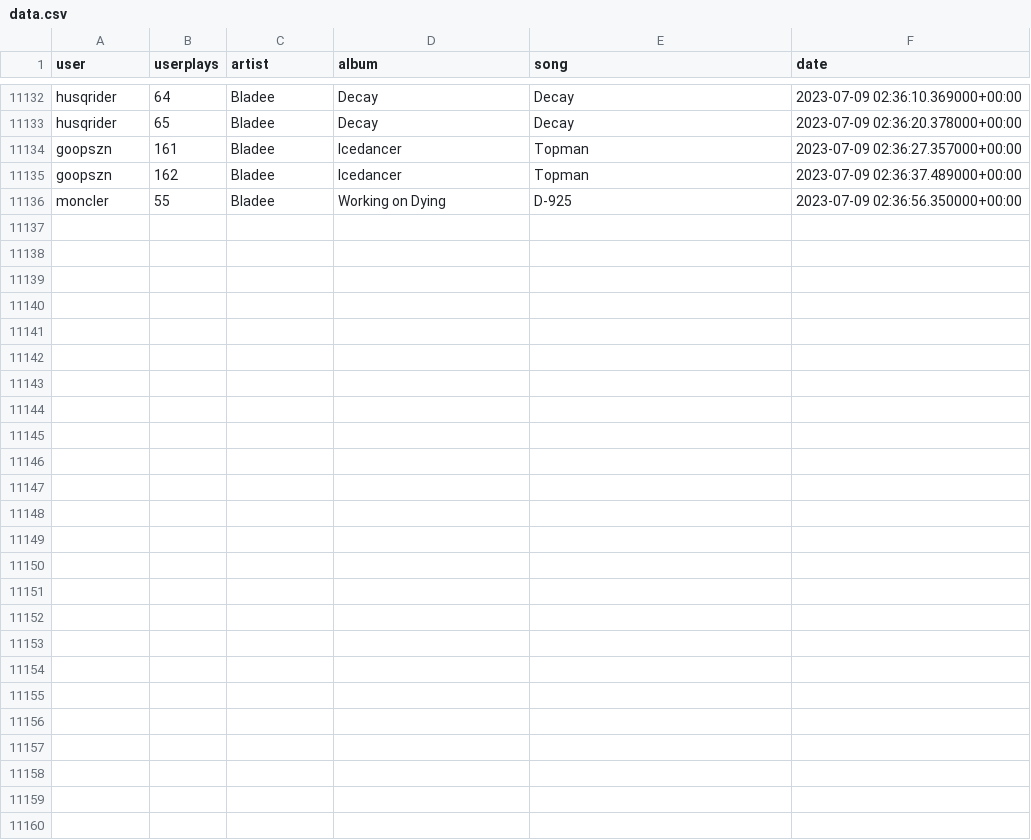
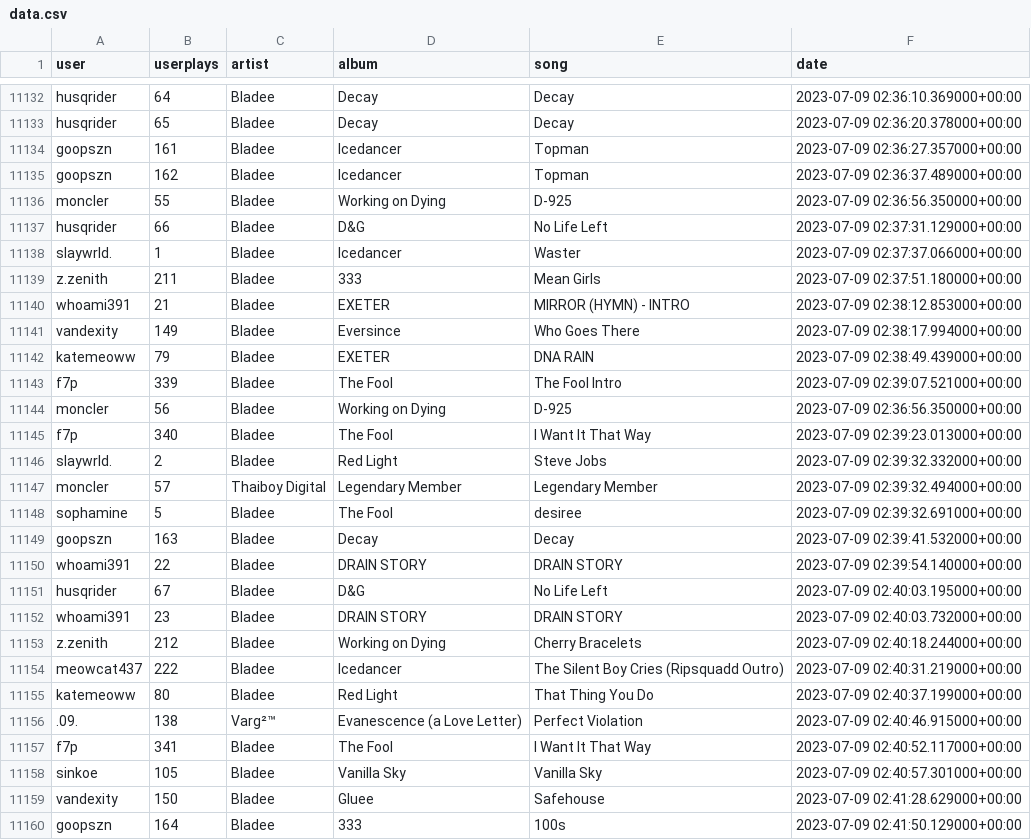
Before and after one commit to aryanvinci/data, a CSV file: data.csv, drawn as a sheet; only a part is shown, gaps mark what is left out.

Commit message:
update

```diff
--- a/data.csv
+++ b/data.csv
@@ -11136 +11136,25 @@ goopszn,162,Bladee,Icedancer,Topman,2023-07-09 02:36:37.489000+00:00
 moncler,55,Bladee,Working on Dying,D-925,2023-07-09 02:36:56.350000+00:00
+husqrider,66,Bladee,D&G,No Life Left,2023-07-09 02:37:31.129000+00:00
+slaywrld.,1,Bladee,Icedancer,Waster,2023-07-09 02:37:37.066000+00:00
+z.zenith,211,Bladee,333,Mean Girls,2023-07-09 02:37:51.180000+00:00
+whoami391,21,Bladee,EXETER,MIRROR (HYMN) - INTRO,2023-07-09 02:38:12.853000+00:00
+vandexity,149,Bladee,Eversince,Who Goes There,2023-07-09 02:38:17.994000+00:00
+katemeoww,79,Bladee,EXETER,DNA RAIN,2023-07-09 02:38:49.439000+00:00
+f7p,339,Bladee,The Fool,The Fool Intro,2023-07-09 02:39:07.521000+00:00
+moncler,56,Bladee,Working on Dying,D-925,2023-07-09 02:36:56.350000+00:00
+f7p,340,Bladee,The Fool,I Want It That Way,2023-07-09 02:39:23.013000+00:00
+slaywrld.,2,Bladee,Red Light,Steve Jobs,2023-07-09 02:39:32.332000+00:00
+moncler,57,Thaiboy Digital,Legendary Member,Legendary Member,2023-07-09 02:39:32.494000+00:00
+sophamine,5,Bladee,The Fool,desiree,2023-07-09 02:39:32.691000+00:00
+goopszn,163,Bladee,Decay,Decay,2023-07-09 02:39:41.532000+00:00
+whoami391,22,Bladee,DRAIN STORY,DRAIN STORY,2023-07-09 02:39:54.140000+00:00
+husqrider,67,Bladee,D&G,No Life Left,2023-07-09 02:40:03.195000+00:00
+whoami391,23,Bladee,DRAIN STORY,DRAIN STORY,2023-07-09 02:40:03.732000+00:00
+z.zenith,212,Bladee,Working on Dying,Cherry Bracelets,2023-07-09 02:40:18.244000+00:00
+meowcat437,222,Bladee,Icedancer,The Silent Boy Cries (Ripsquadd Outro),2023-07-09 02:40:31.219000+00:00
+katemeoww,80,Bladee,Red Light,That Thing You Do,2023-07-09 02:40:37.199000+00:00
+.09.,138,Varg²™,Evanescence (a Love Letter),Perfect Violation,2023-07-09 02:40:46.915000+00:00
+f7p,341,Bladee,The Fool,I Want It That Way,2023-07-09 02:40:52.117000+00:00
+sinkoe,105,Bladee,Vanilla Sky,Vanilla Sky,2023-07-09 02:40:57.301000+00:00
+vandexity,150,Bladee,Gluee,Safehouse,2023-07-09 02:41:28.629000+00:00
+goopszn,164,Bladee,333,100s,2023-07-09 02:41:50.129000+00:00
```
